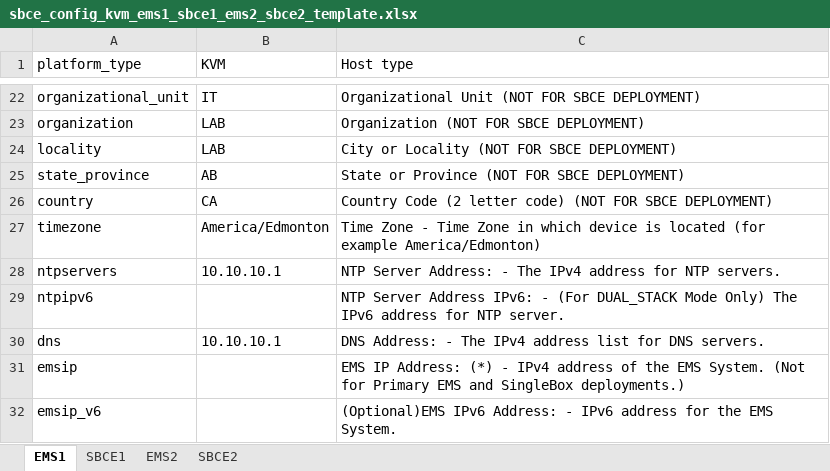
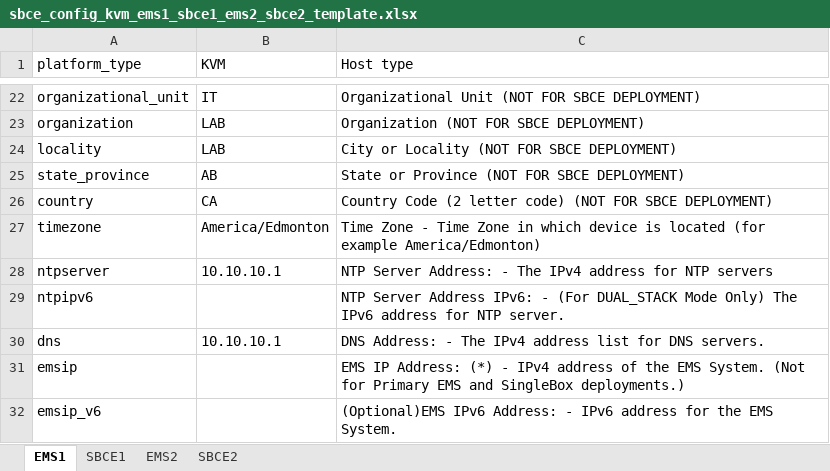
Before and after one commit to sszokoly/sbce-automation, an Excel workbook: data/xlsx/sbce_config_kvm_ems1_sbce1_ems2_sbce2_template.xlsx, sheet EMS1, drawn as a sheet; only a part is shown, gaps mark what is left out; values as stored, in another font and other column widths than the file's, no borders; conditional formats not drawn; the diff names each change by its address in the sheet, - before the commit and + after, or states it on an @@ line.

```diff
--- a/data/xlsx/sbce_config_kvm_ems1_sbce1_ems2_sbce2_template.xlsx (sheet EMS1)
+++ b/data/xlsx/sbce_config_kvm_ems1_sbce1_ems2_sbce2_template.xlsx (sheet EMS1)
-A28 (platform_type): ntpservers
+A28 (platform_type): ntpserver
-C28 (Host type): …for NTP servers.
+C28 (Host type): …for NTP servers
```
Also changed, not shown: sheet SBCE1, sheet SBCE2, sheet EMS2, data/xlsx/sbce_config_kvm_ems1_sbce1_template.xlsx, data/xlsx/sbce_config_kvm_ems_emssec_template.xlsx, 9 other files.
